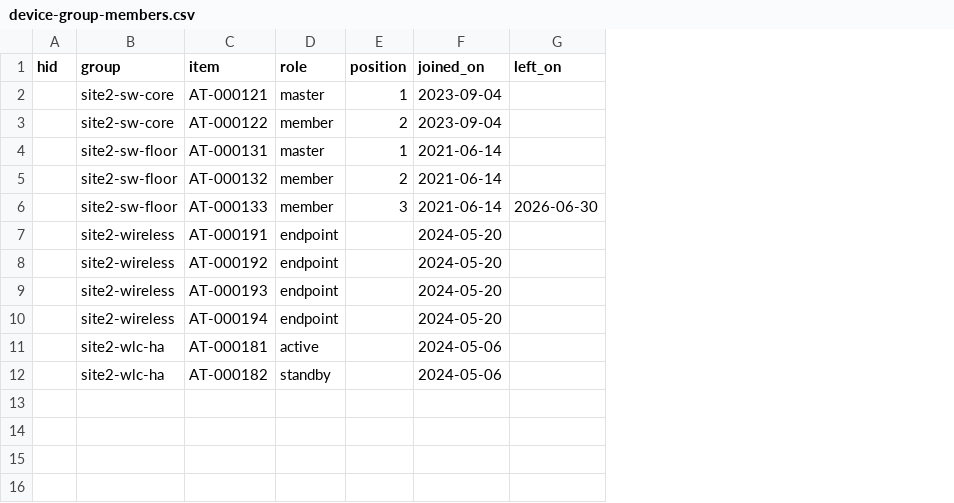
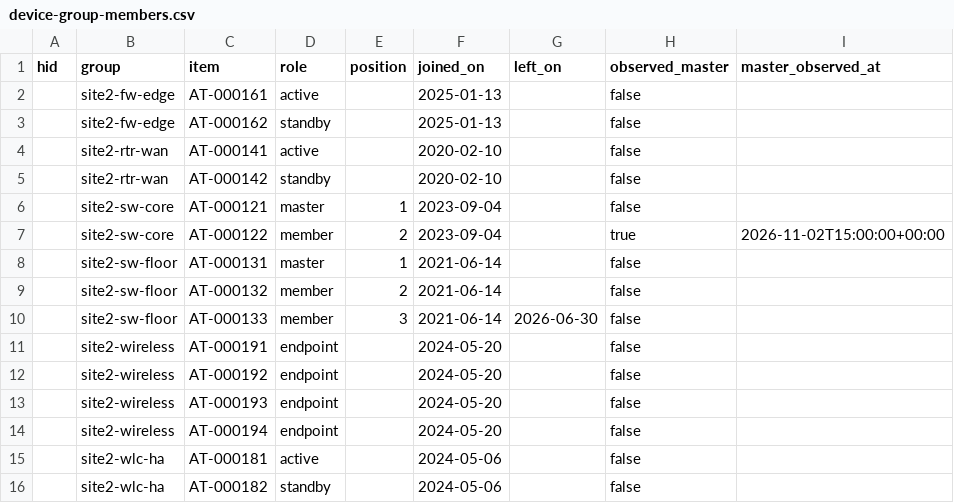
Before and after one commit to robert-patrick-texas/hirdir, a CSV file: examples/device-group-members.csv, drawn as a sheet; addresses are those after the commit; the diff names each change by its address in the sheet, - before the commit and + after, or states it on an @@ line.

```diff
--- a/examples/device-group-members.csv
+++ b/examples/device-group-members.csv
+column H (observed_master), rows 6-16: false | true | false | false | false | false | false | false | false | false | false
+column I (master_observed_at), row 7: 2026-11-02T15:00:00+00:00
+row 2:  | site2-fw-edge | AT-000161 | active |  | 2025-01-13 |  | false
+row 3:  | site2-fw-edge | AT-000162 | standby |  | 2025-01-13 |  | false
+row 4:  | site2-rtr-wan | AT-000141 | active |  | 2020-02-10 |  | false
+row 5:  | site2-rtr-wan | AT-000142 | standby |  | 2020-02-10 |  | false
```
Also changed, not shown: examples/addresses.csv, examples/device-groups.csv, 40 other files.
